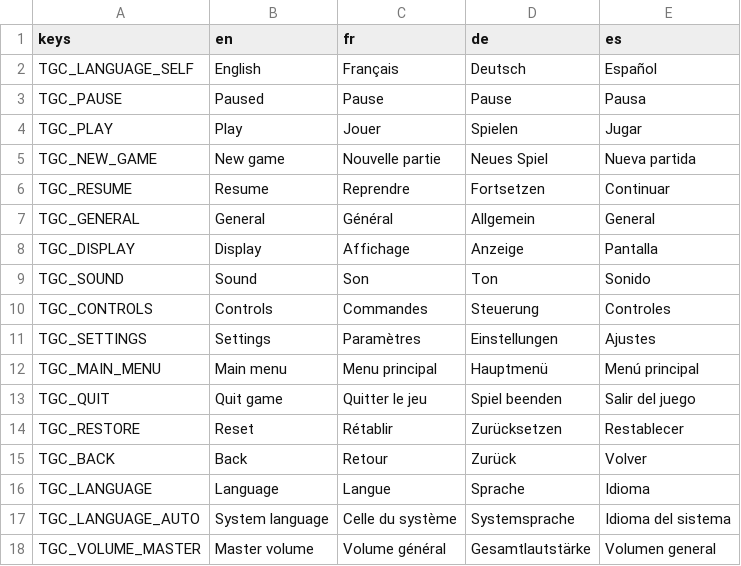
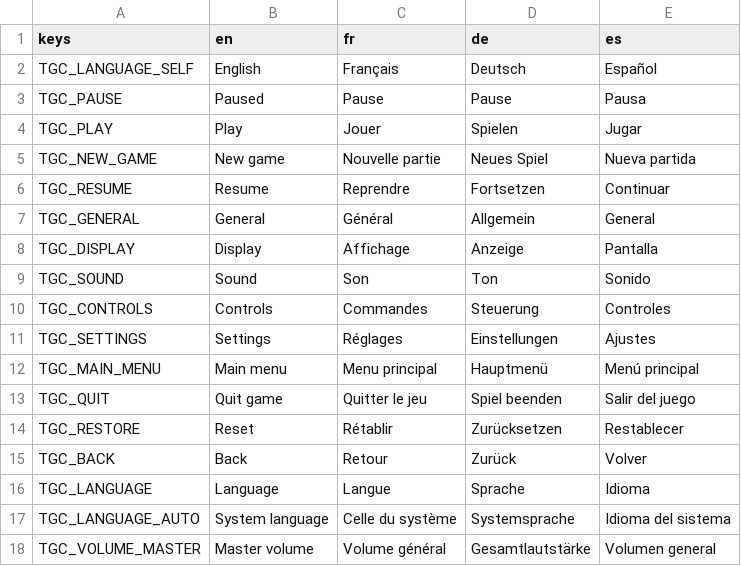
Before and after one commit to TheGameCraftsman1971/tgc-game-menu, a CSV file: addons/tgc_game_menu/i18n/tgc_game_menu.csv, drawn as a sheet; only a part is shown.

```diff
--- a/addons/tgc_game_menu/i18n/tgc_game_menu.csv
+++ b/addons/tgc_game_menu/i18n/tgc_game_menu.csv
@@ -10,3 +10,3 @@ TGC_SOUND,Sound,Son,Ton,Sonido
 TGC_CONTROLS,Controls,Commandes,Steuerung,Controles
-TGC_SETTINGS,Settings,Paramètres,Einstellungen,Ajustes
+TGC_SETTINGS,Settings,Réglages,Einstellungen,Ajustes
 TGC_MAIN_MENU,Main menu,Menu principal,Hauptmenü,Menú principal
```
